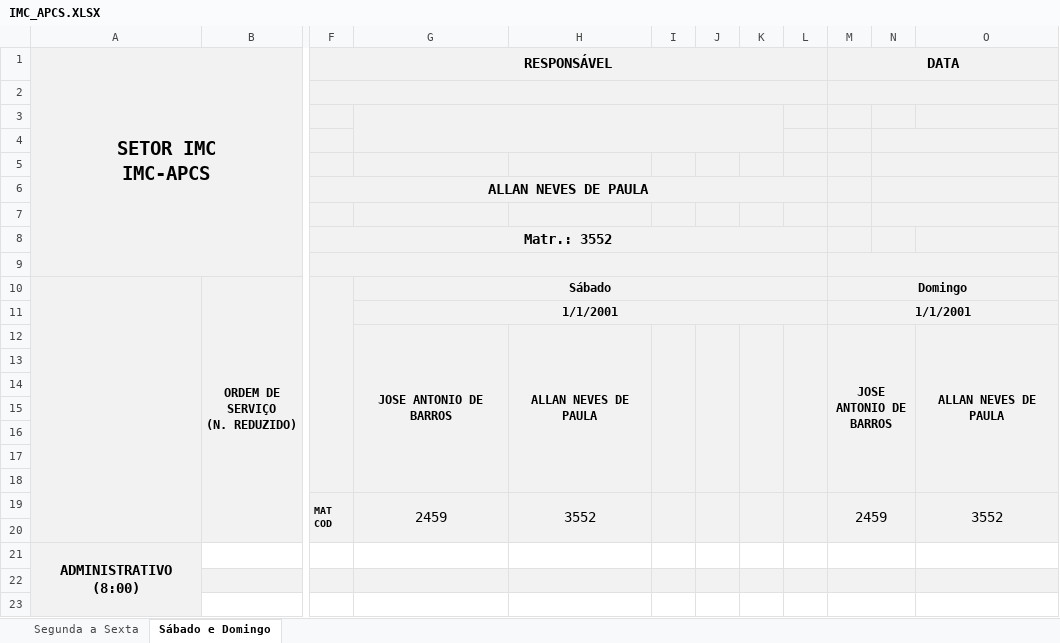
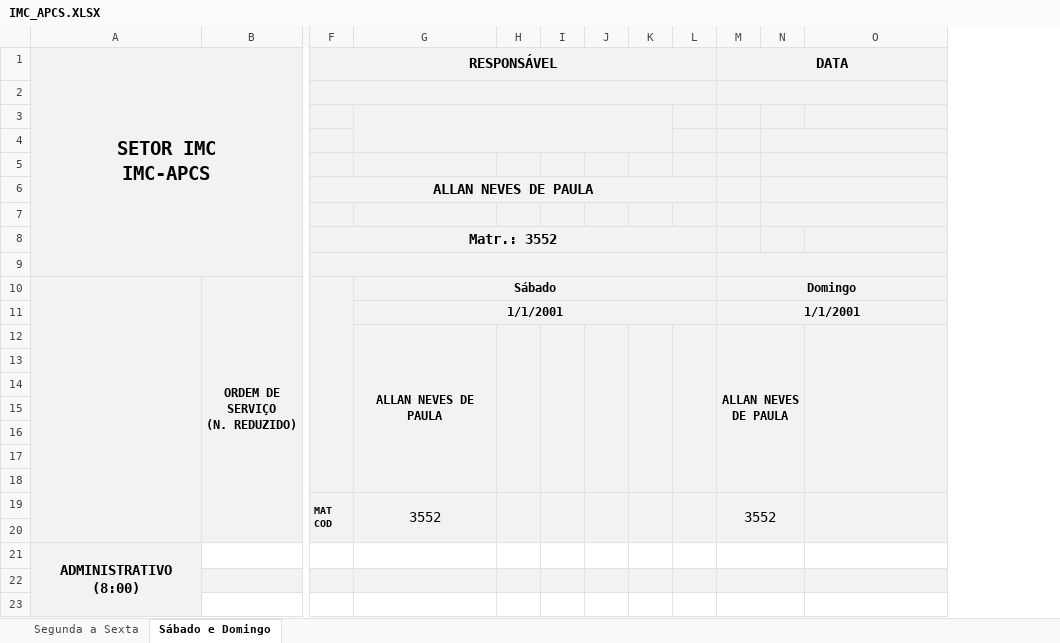
Before and after one commit to flipbit03/sisaprop, an Excel workbook: outputs/sisaprophelper#autoaprop/autoapropxlsx/IMC_APCS.XLSX, sheet Sábado e Domingo, drawn as a sheet; only a part is shown, gaps mark what is left out; values as stored, in another font and other column widths than the file's, no borders; removed rows and columns are numbered as before the commit, all else as after; rows hold the shown columns only; the diff names each change by its address in the sheet, - before the commit and + after, or states it on an @@ line.

```diff
--- a/outputs/sisaprophelper#autoaprop/autoapropxlsx/IMC_APCS.XLSX (sheet Sábado e Domingo)
+++ b/outputs/sisaprophelper#autoaprop/autoapropxlsx/IMC_APCS.XLSX (sheet Sábado e Domingo)
-column G, rows 10-11: Sábado | 1/1/2001; row 19: 2459
+column H, empty
+G3:K4 merged
-G10: (empty)
+G10: Sábado
+G10:L10 merged
-G11: (empty)
+G11: 1/1/2001
+G11:L11 merged
-row 12:  |  |  | JOSE ANTONIO DE BARROS | ALLAN NEVES DE PAULA |  |  |  |  | JOSE ANTONIO DE BARROS |  | ALLAN NEVES DE PAULA
+row 12:  |  |  | ALLAN NEVES DE PAULA |  |  |  |  |  | ALLAN NEVES DE PAULA
-M19 (DATA): 2459
+M19 (DATA): 3552
-O19: 3552
+O19: (empty)
```
Also changed, not shown: sheet Segunda a Sexta, formulas that keep their value, outputs/sisaprophelper#autoaprop/autoapropxlsx/IDF.XLSX, outputs/sisaprophelper#autoaprop/autoapropxlsx/IPM_ELE.XLSX, 3 other files.
